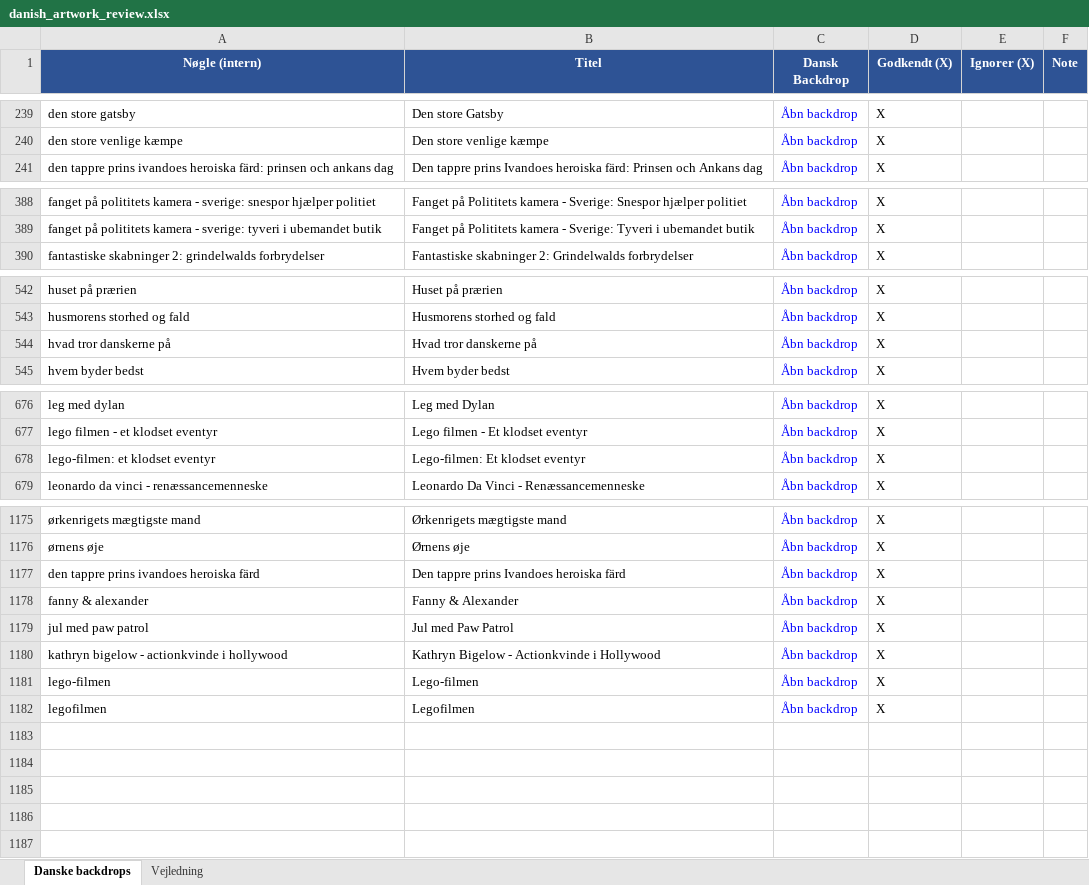
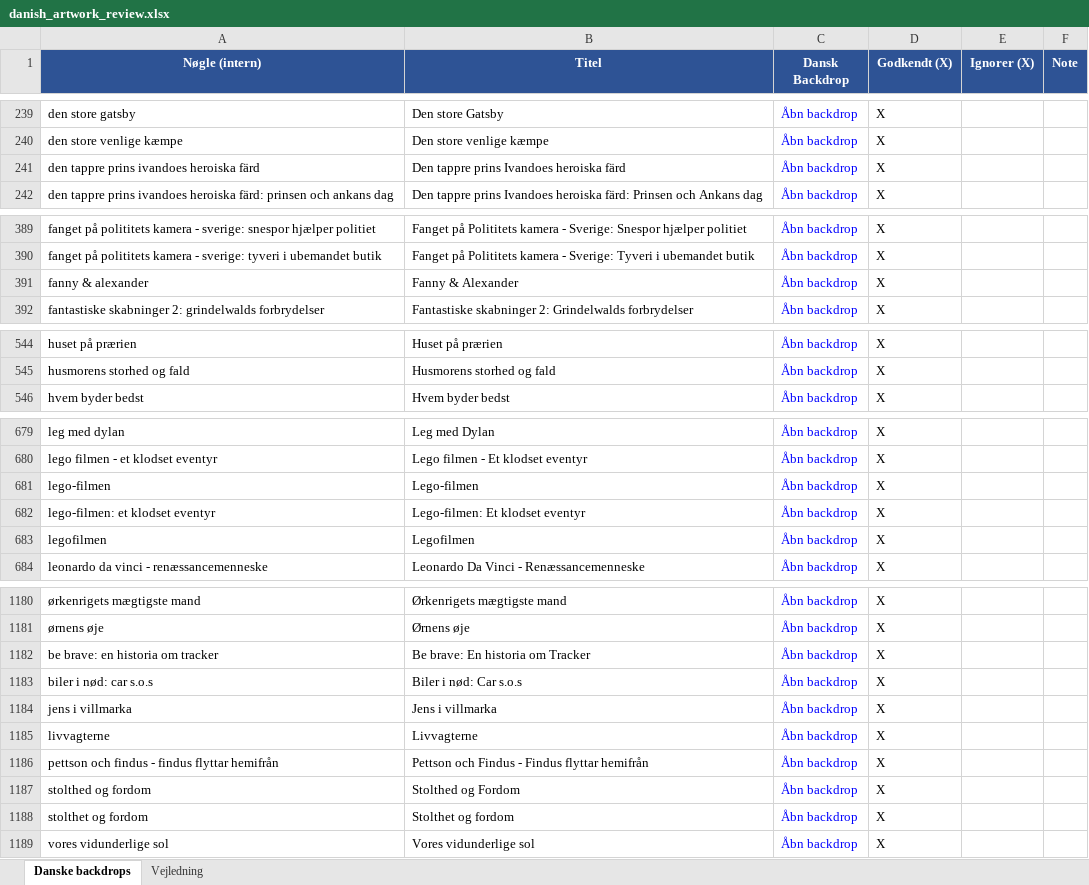
Before and after one commit to flanaganz/epgoal, an Excel workbook: data/danish_artwork_review.xlsx, sheet Danske backdrops, drawn as a sheet; only a part is shown, gaps mark what is left out; values as stored, in another font and other column widths than the file's, no borders; removed rows and columns are numbered as before the commit, all else as after; the diff covers the shown part only; the diff names each change by its address in the sheet, - before the commit and + after, or states it on an @@ line.

```diff
--- a/data/danish_artwork_review.xlsx (sheet Danske backdrops)
+++ b/data/danish_artwork_review.xlsx (sheet Danske backdrops)
+row 241: den tappre prins ivandoes heroiska färd | Den tappre prins Ivandoes heroiska färd | Åbn backdrop | X
+row 391: fanny & alexander | Fanny & Alexander | Åbn backdrop | X
-row 544: hvad tror danskerne på | Hvad tror danskerne på | Åbn backdrop | X
+row 681: lego-filmen | Lego-filmen | Åbn backdrop | X
+row 683: legofilmen | Legofilmen | Åbn backdrop | X
-A1182 (Nøgle (intern)): den tappre prins ivandoes heroiska färd
+A1182 (Nøgle (intern)): be brave: en historia om tracker
-B1182 (Titel): Den tappre prins Ivandoes heroiska färd
+B1182 (Titel): Be brave: En historia om Tracker
-A1183 (Nøgle (intern)): fanny & alexander
+A1183 (Nøgle (intern)): biler i nød: car s.o.s
-B1183 (Titel): Fanny & Alexander
+B1183 (Titel): Biler i nød: Car s.o.s
-A1184 (Nøgle (intern)): jul med paw patrol
+A1184 (Nøgle (intern)): jens i villmarka
-B1184 (Titel): Jul med Paw Patrol
+B1184 (Titel): Jens i villmarka
+row 1185: livvagterne | Livvagterne | Åbn backdrop | X
-A1186 (Nøgle (intern)): kathryn bigelow - actionkvinde i hollywood
+A1186 (Nøgle (intern)): pettson och findus - findus flyttar hemifrån
-B1186 (Titel): Kathryn Bigelow - Actionkvinde i Hollywood
+B1186 (Titel): Pettson och Findus - Findus flyttar hemifrån
+row 1187: stolthed og fordom | Stolthed og Fordom | Åbn backdrop | X
-A1188 (Nøgle (intern)): lego-filmen
+A1188 (Nøgle (intern)): stolthet og fordom
-B1188 (Titel): Lego-filmen
+B1188 (Titel): Stolthet og fordom
-A1189 (Nøgle (intern)): legofilmen
+A1189 (Nøgle (intern)): vores vidunderlige sol
-B1189 (Titel): Legofilmen
+B1189 (Titel): Vores vidunderlige sol
```
Also changed, not shown: 2 added rows and 1 edited cell elsewhere in this sheet, data/sport_artwork_review.xlsx, 10 other files.
